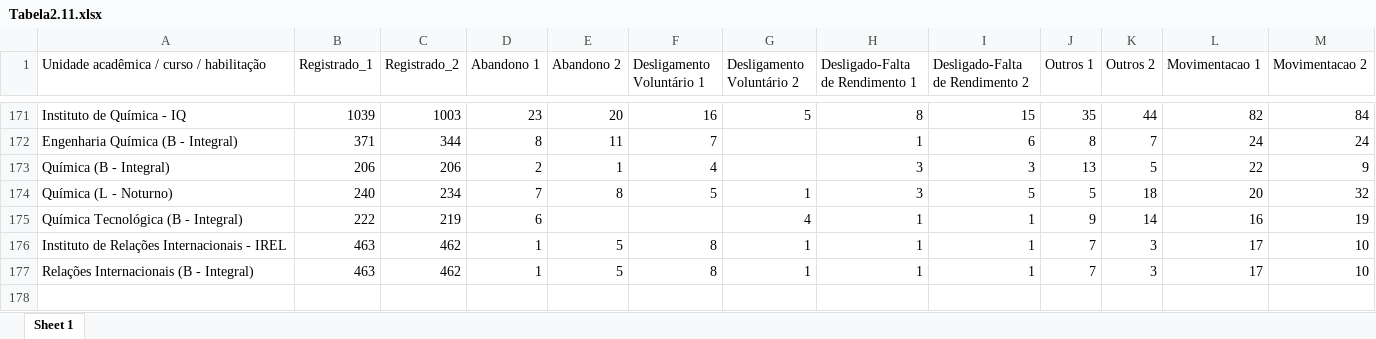
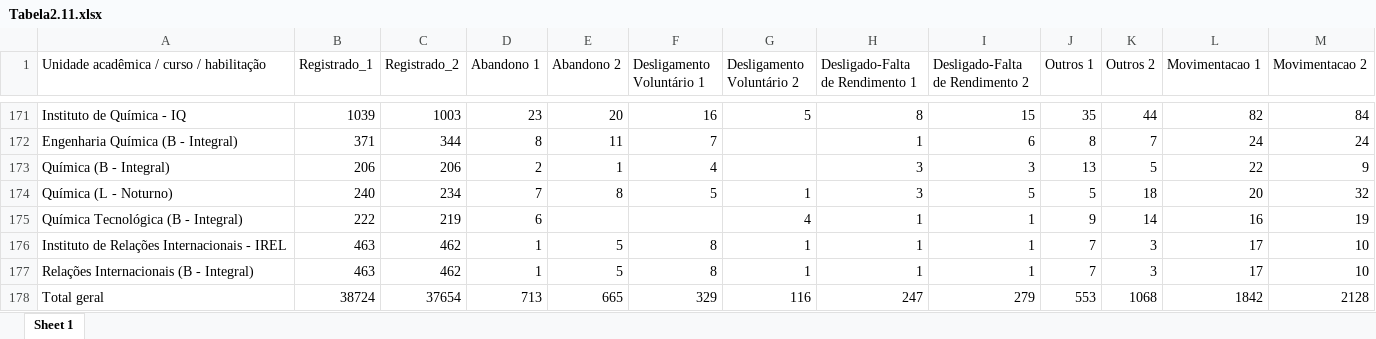
Before and after one commit to dai-unb/anuario2020, an Excel workbook: dados_graduacao/Tabela2.11.xlsx, sheet Sheet 1, drawn as a sheet; only a part is shown, gaps mark what is left out; values as stored, in another font and other column widths than the file's, no borders; the diff names each change by its address in the sheet, - before the commit and + after, or states it on an @@ line.

```diff
--- a/dados_graduacao/Tabela2.11.xlsx (sheet Sheet 1)
+++ b/dados_graduacao/Tabela2.11.xlsx (sheet Sheet 1)
+row 178: Total geral | 38724 | 37654 | 713 | 665 | 329 | 116 | 247 | 279 | 553 | 1068 | 1842 | 2128
```
Also changed, not shown: dados_graduacao/Tabela2.10.xlsx, dados_graduacao/Tabela2.XX2.xlsx, 24 other files.
